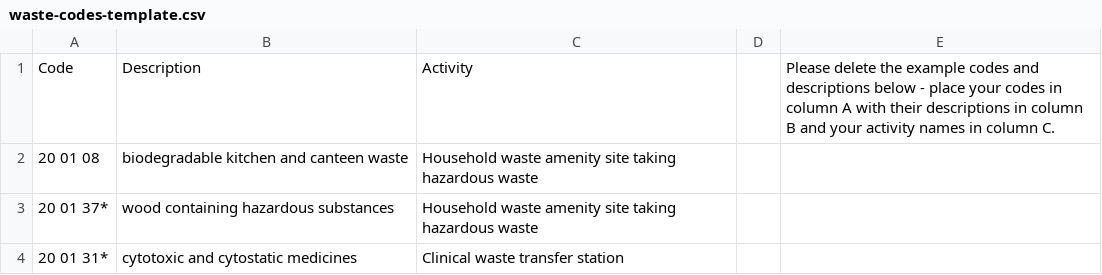
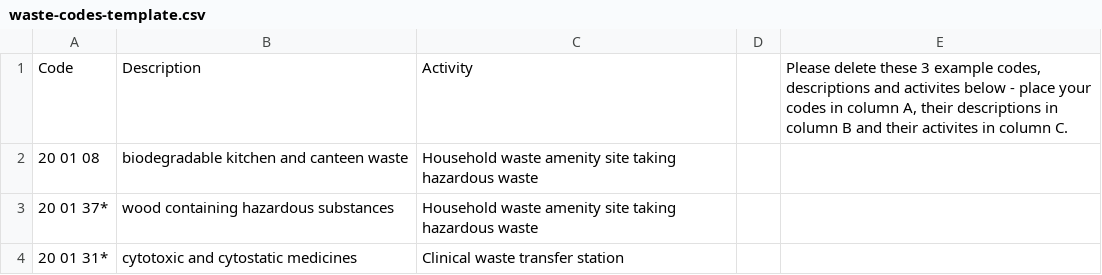
Before and after one commit to DEFRA/waste-permits, a CSV file: src/assets/images/waste-codes-template/waste-codes-template.csv, drawn as a sheet.

Commit message:
Updated template and page following further review

```diff
--- a/src/assets/images/waste-codes-template/waste-codes-template.csv
+++ b/src/assets/images/waste-codes-template/waste-codes-template.csv
@@ -1,2 +1,2 @@
-Code,Description,Activity,,Please delete the example codes and descriptions below - place your codes in column A with their descriptions in column B and your activity names in column C.
+Code,Description,Activity,,"Please delete these 3 example codes, descriptions and activites below - place your codes in column A, their descriptions in column B and their activites in column C."
 20 01 08,biodegradable kitchen and canteen waste,Household waste amenity site taking hazardous waste,,
```
Also changed, not shown: 1 other file.
